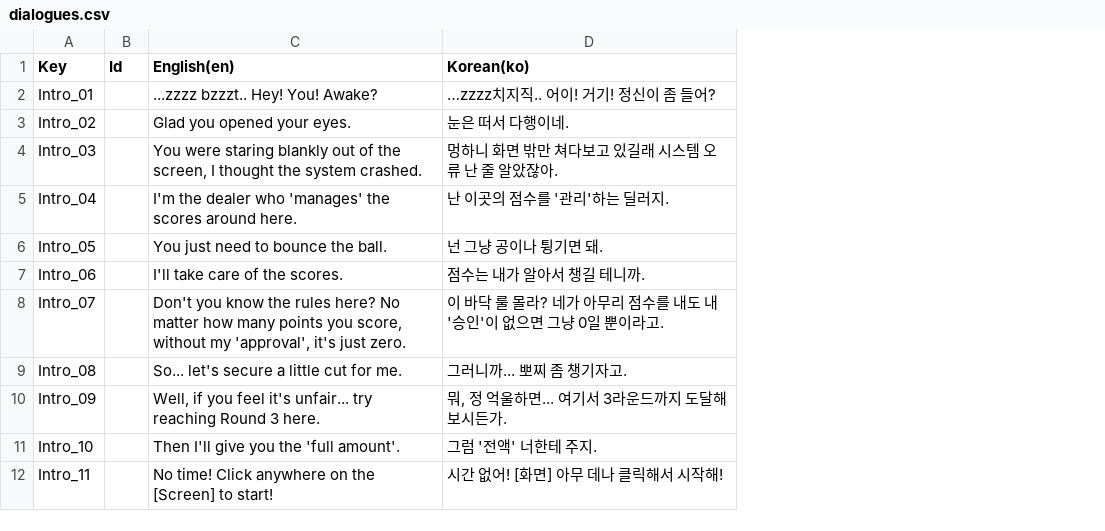
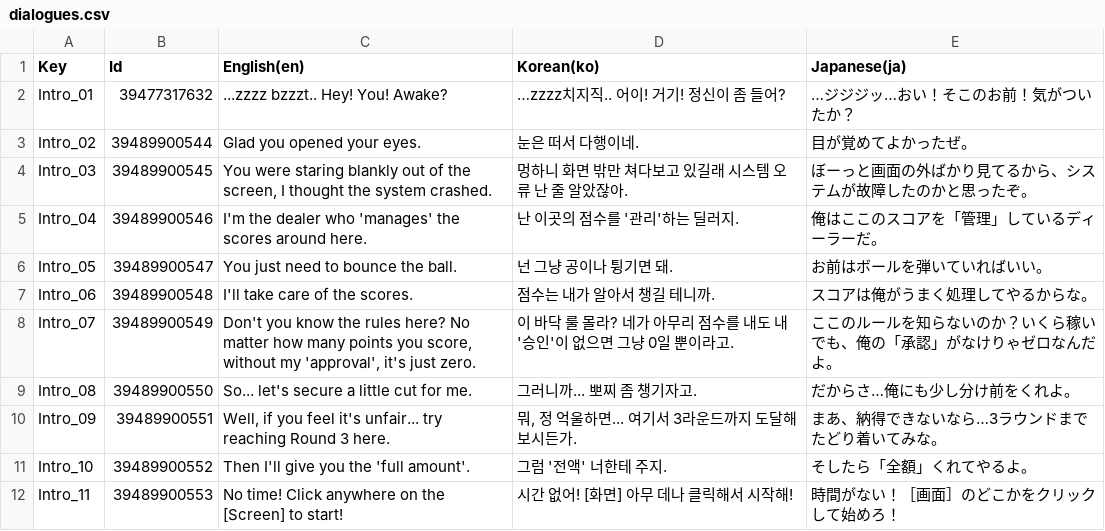
Before and after one commit to dr7007/BALL-A-RETRO-Dev, a CSV file: Assets/Resources/dialogues.csv, drawn as a sheet; only a part is shown; removed rows and columns are numbered as before the commit, all else as after; the diff names each change by its address in the sheet, - before the commit and + after, or states it on an @@ line.

```diff
--- a/Assets/Resources/dialogues.csv
+++ b/Assets/Resources/dialogues.csv
-column B (Id), empty
+column B (Id), rows 2-12: 39477317632 | 39489900544 | 39489900545 | 39489900546 | 39489900547 | 39489900548 | 39489900549 | 39489900550 | 39489900551 | 39489900552 | 39489900553
+column E (Japanese(ja)), rows 2-12: …ジジジッ…おい！そこのお前！気がついたか？ | 目が覚めてよかったぜ。 | ぼーっと画面の外ばかり見てるから、システムが故障したのかと思ったぞ。 | 俺はここのスコアを「管理」しているディーラーだ。 | お前はボールを弾いていればいい。 | スコアは俺がうまく処理してやるからな。 | ここのルールを知らないのか？いくら稼いでも、俺の「承認」がなけりゃゼロなんだよ。 | だからさ…俺にも少し分け前をくれよ。 | まあ、納得できないなら…3ラウンドまでたどり着いてみな。 | そしたら「全額」くれてやるよ。 | 時間がない！［画面］のどこかをクリックして始めろ！
```
Also changed, not shown: 36 other files.
